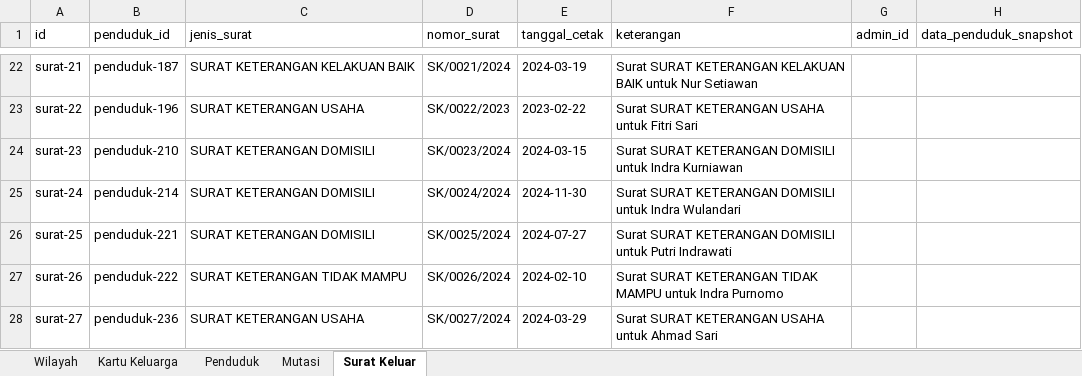
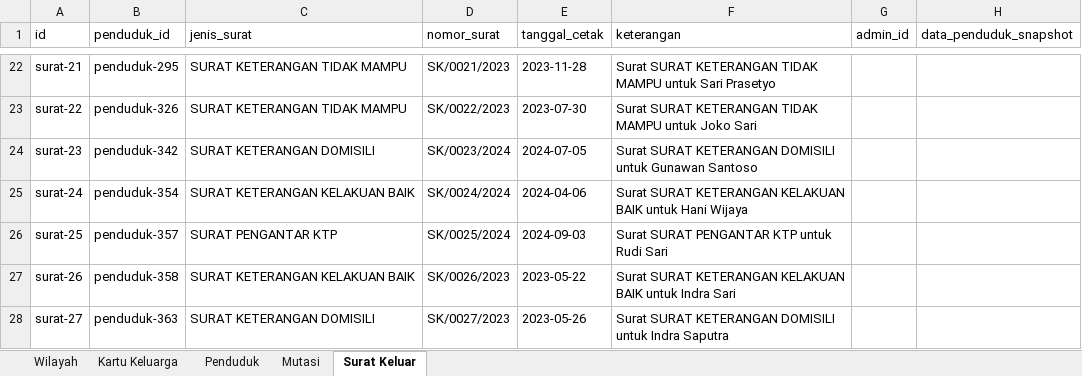
Before and after one commit to Faiz-abdurrachman/Sistem-Kependudukan-Desa, an Excel workbook: public/dummy-data.xlsx, sheet Surat Keluar, drawn as a sheet; only a part is shown, gaps mark what is left out; values as stored, in another font and other column widths than the file's, no borders; the diff covers the shown part only; the diff names each change by its address in the sheet, - before the commit and + after, or states it on an @@ line.

```diff
--- a/public/dummy-data.xlsx (sheet Surat Keluar)
+++ b/public/dummy-data.xlsx (sheet Surat Keluar)
-B22 (penduduk_id): penduduk-187
+B22 (penduduk_id): penduduk-295
-C22 (jenis_surat): SURAT KETERANGAN KELAKUAN BAIK
+C22 (jenis_surat): SURAT KETERANGAN TIDAK MAMPU
-D22 (nomor_surat): SK/0021/2024
+D22 (nomor_surat): SK/0021/2023
-E22 (tanggal_cetak): 2024-03-19
+E22 (tanggal_cetak): 2023-11-28
-F22 (keterangan): …SURAT KETERANGAN KELAKUAN BAIK untuk Nur Setiawan
+F22 (keterangan): …SURAT KETERANGAN TIDAK MAMPU untuk Sari Prasetyo
-B23 (penduduk_id): penduduk-196
+B23 (penduduk_id): penduduk-326
-C23 (jenis_surat): SURAT KETERANGAN USAHA
+C23 (jenis_surat): SURAT KETERANGAN TIDAK MAMPU
-E23 (tanggal_cetak): 2023-02-22
+E23 (tanggal_cetak): 2023-07-30
-F23 (keterangan): …SURAT KETERANGAN USAHA untuk Fitri Sari
+F23 (keterangan): …SURAT KETERANGAN TIDAK MAMPU untuk Joko Sari
-B24 (penduduk_id): penduduk-210
+B24 (penduduk_id): penduduk-342
-E24 (tanggal_cetak): 2024-03-15
+E24 (tanggal_cetak): 2024-07-05
-F24 (keterangan): …DOMISILI untuk Indra Kurniawan
+F24 (keterangan): …DOMISILI untuk Gunawan Santoso
-B25 (penduduk_id): penduduk-214
+B25 (penduduk_id): penduduk-354
-C25 (jenis_surat): SURAT KETERANGAN DOMISILI
+C25 (jenis_surat): SURAT KETERANGAN KELAKUAN BAIK
-E25 (tanggal_cetak): 2024-11-30
+E25 (tanggal_cetak): 2024-04-06
-F25 (keterangan): …SURAT KETERANGAN DOMISILI untuk Indra Wulandari
+F25 (keterangan): …SURAT KETERANGAN KELAKUAN BAIK untuk Hani Wijaya
-B26 (penduduk_id): penduduk-221
+B26 (penduduk_id): penduduk-357
-C26 (jenis_surat): SURAT KETERANGAN DOMISILI
+C26 (jenis_surat): SURAT PENGANTAR KTP
-E26 (tanggal_cetak): 2024-07-27
+E26 (tanggal_cetak): 2024-09-03
-F26 (keterangan): Surat SURAT KETERANGAN DOMISILI untuk Putri Indrawati
+F26 (keterangan): Surat SURAT PENGANTAR KTP untuk Rudi Sari
-B27 (penduduk_id): penduduk-222
+B27 (penduduk_id): penduduk-358
-C27 (jenis_surat): SURAT KETERANGAN TIDAK MAMPU
+C27 (jenis_surat): SURAT KETERANGAN KELAKUAN BAIK
-D27 (nomor_surat): SK/0026/2024
+D27 (nomor_surat): SK/0026/2023
-E27 (tanggal_cetak): 2024-02-10
+E27 (tanggal_cetak): 2023-05-22
-F27 (keterangan): …SURAT KETERANGAN TIDAK MAMPU untuk Indra Purnomo
+F27 (keterangan): …SURAT KETERANGAN KELAKUAN BAIK untuk Indra Sari
-B28 (penduduk_id): penduduk-236
+B28 (penduduk_id): penduduk-363
-C28 (jenis_surat): SURAT KETERANGAN USAHA
+C28 (jenis_surat): SURAT KETERANGAN DOMISILI
-D28 (nomor_surat): SK/0027/2024
+D28 (nomor_surat): SK/0027/2023
-E28 (tanggal_cetak): 2024-03-29
+E28 (tanggal_cetak): 2023-05-26
-F28 (keterangan): …SURAT KETERANGAN USAHA untuk Ahmad Sari
+F28 (keterangan): …SURAT KETERANGAN DOMISILI untuk Indra Saputra
```
Also changed, not shown: 18 removed rows and 347 edited cells elsewhere in this sheet, sheet Penduduk, sheet Mutasi, sheet Kartu Keluarga, 12 other files.
